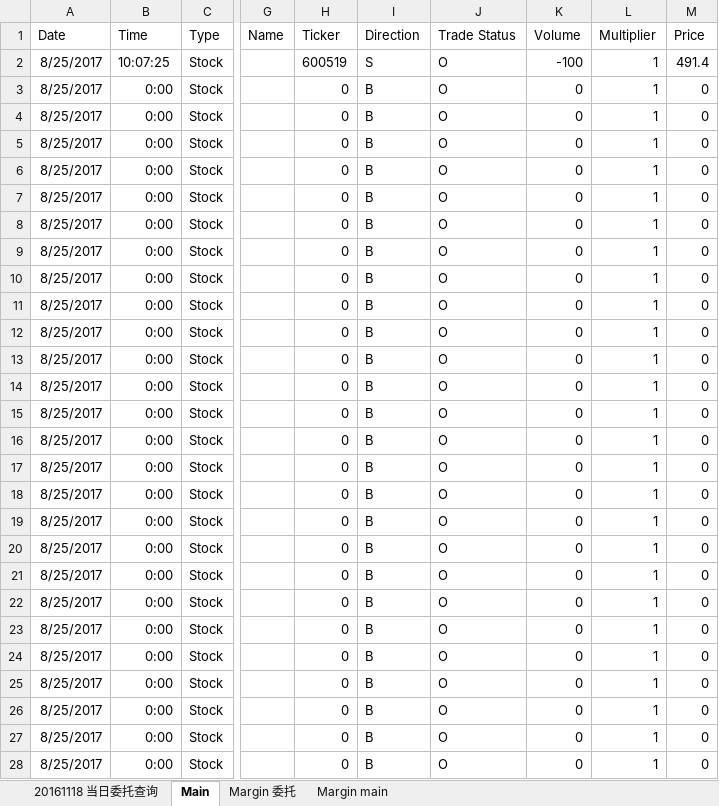
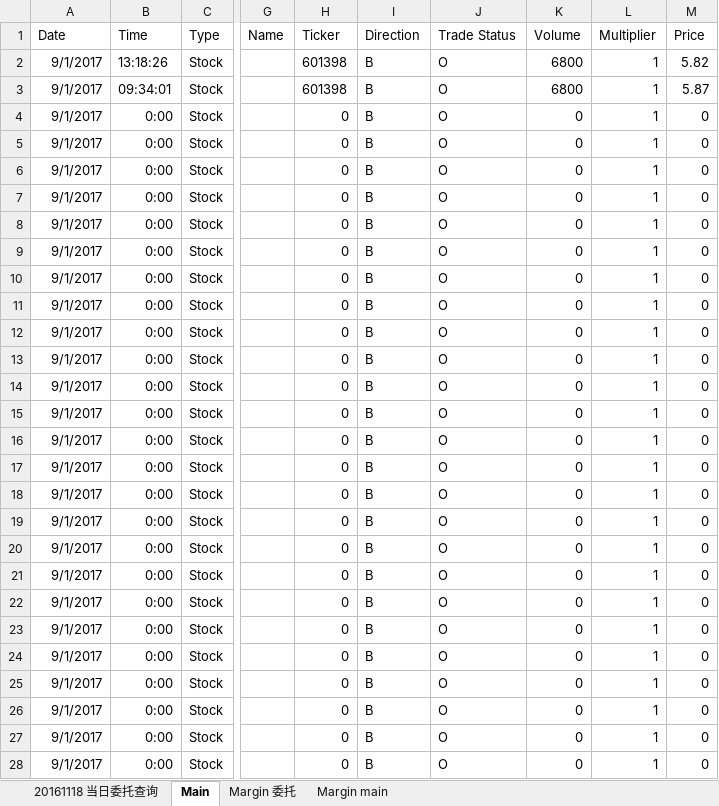
Before and after one commit to lukas1421/tradingFolder, an Excel workbook: PnL Report.xlsm, sheet Main, drawn as a sheet; only a part is shown, gaps mark what is left out; values as stored, in another font and other column widths than the file's, no borders; the diff covers the shown part only; the diff names each change by its address in the sheet, - before the commit and + after, or states it on an @@ line.

```diff
--- a/PnL Report.xlsm (sheet Main)
+++ b/PnL Report.xlsm (sheet Main)
-A2:A28 (Date): 8/25/2017
+A2:A28 (Date): 9/1/2017
-B2 (Time): 10:07:25
+B2 (Time): 13:18:26
-H2 (Ticker): 600519
+H2 (Ticker): 601398
-I2 (Direction): S
+I2 (Direction): B
-K2 (Volume): -100
+K2 (Volume): 6800
-M2 (Price): 491.4
+M2 (Price): 5.82
-B3 (Time): 0:00
+B3 (Time): 09:34:01
-H3 (Ticker): 0
+H3 (Ticker): 601398
-K3 (Volume): 0
+K3 (Volume): 6800
-M3 (Price): 0
+M3 (Price): 5.87
```
Also changed, not shown: 49 edited cells elsewhere in this sheet, sheet 20161118 当日委托查询, sheet Margin main, new.xlsx, 17 other files.
